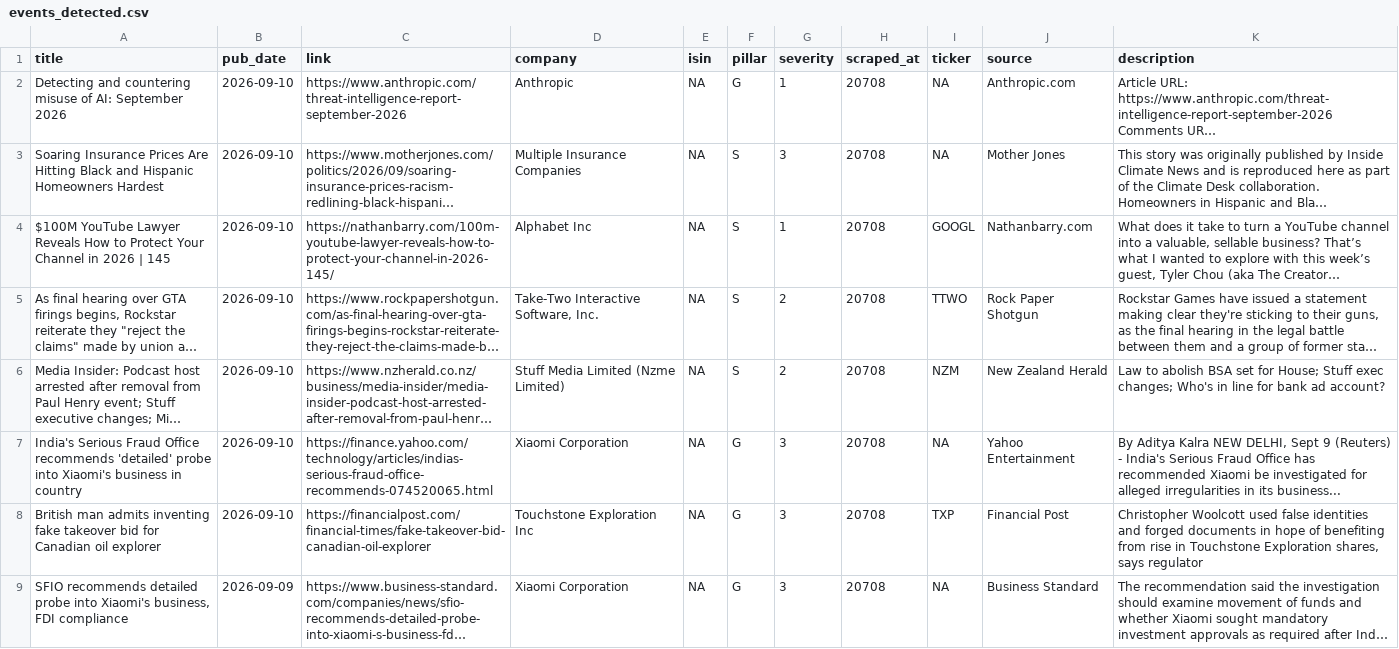
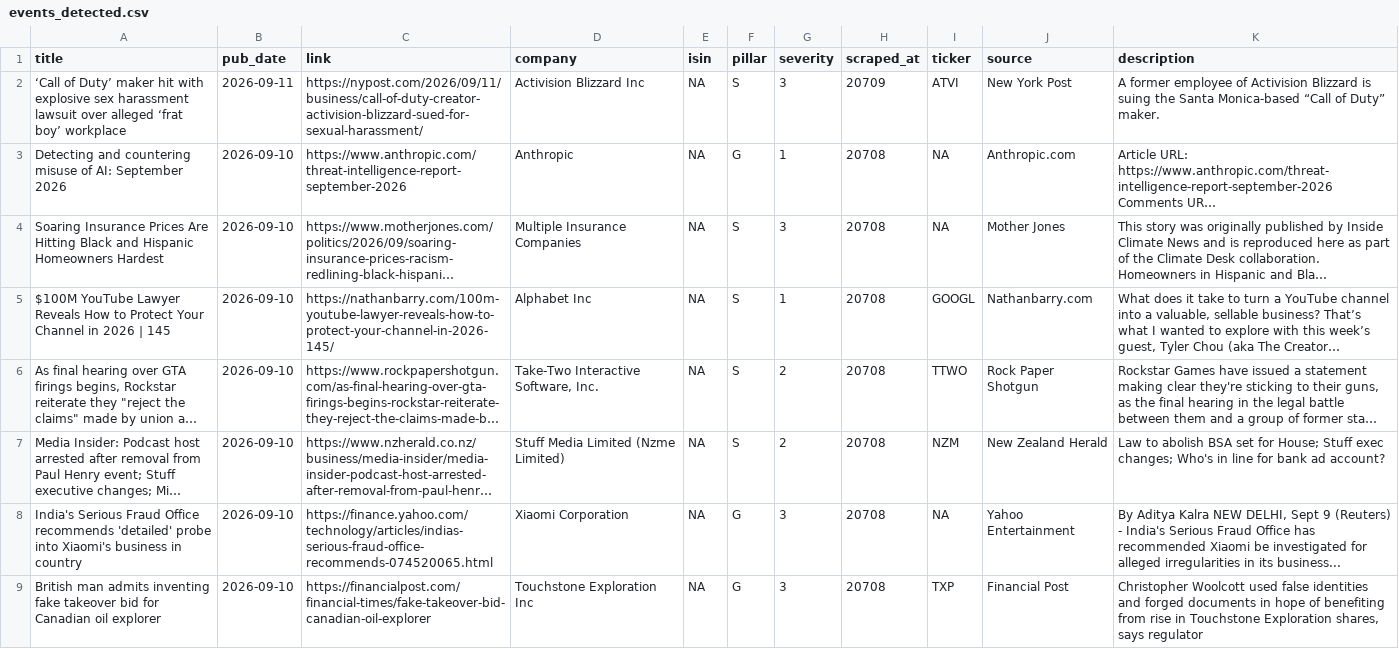
Before and after one commit to nabiel1200-ai/ESG, a CSV file: data/events_detected.csv, drawn as a sheet; only a part is shown; the shorter side is filled out with more unchanged rows; long unchanged cells end in …; the diff names each change by its address in the sheet, - before the commit and + after, or states it on an @@ line.

```diff
--- a/data/events_detected.csv
+++ b/data/events_detected.csv
+row 2: ‘Call of Duty’ maker hit with explosive sex harassment lawsuit over alleged ‘frat boy’ workplace | 2026-09-11 | https://nypost.com/2026/09/11/business/call-of-duty-creator-activision-blizzard-sued-for-sexual-harassment/ | Activision Blizzard Inc | NA | S | 3 | 20709 | ATVI | New York Post | A former employee of Activision Blizzard is suing the Santa Monica-based “Call of Duty” maker.
```
Also changed, not shown: data/signals_live.csv.
